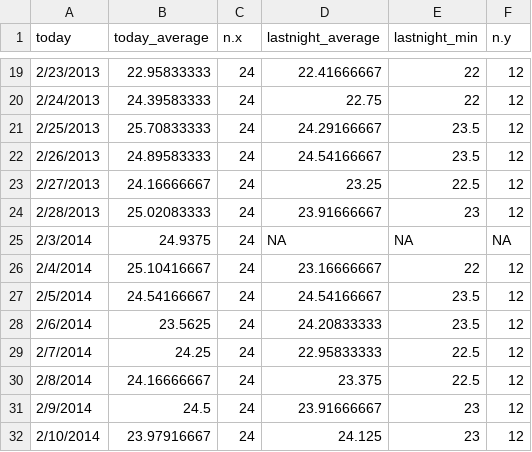
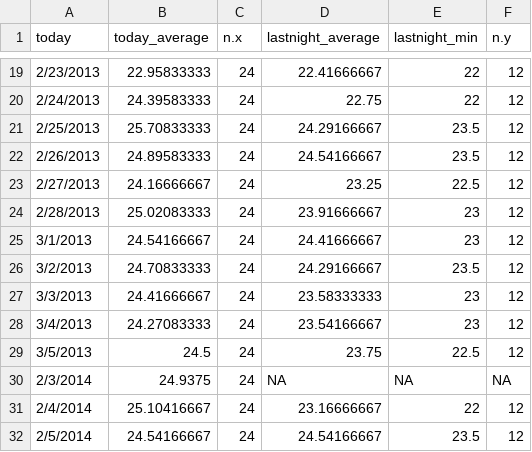
Before and after one commit to Callicebus/Project3WeatherPatterns, a CSV file: overnight_temperatures.csv, drawn as a sheet; only a part is shown, gaps mark what is left out; the shorter side is filled out with more unchanged rows; the diff names each change by its address in the sheet, - before the commit and + after, or states it on an @@ line.

```diff
--- a/overnight_temperatures.csv
+++ b/overnight_temperatures.csv
+row 25: 3/1/2013 | 24.54166667 | 24 | 24.41666667 | 23 | 12
+row 26: 3/2/2013 | 24.70833333 | 24 | 24.29166667 | 23.5 | 12
+row 27: 3/3/2013 | 24.41666667 | 24 | 23.58333333 | 23 | 12
+row 28: 3/4/2013 | 24.27083333 | 24 | 23.54166667 | 23 | 12
+row 29: 3/5/2013 | 24.5 | 24 | 23.75 | 22.5 | 12
```
Also changed, not shown: 4 other files.
